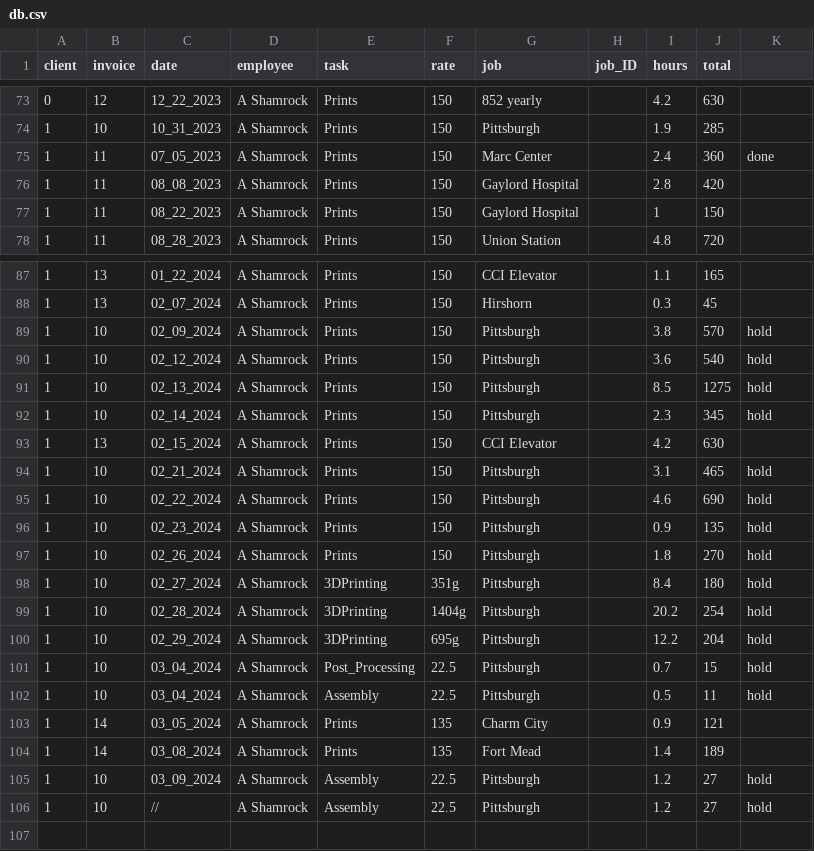
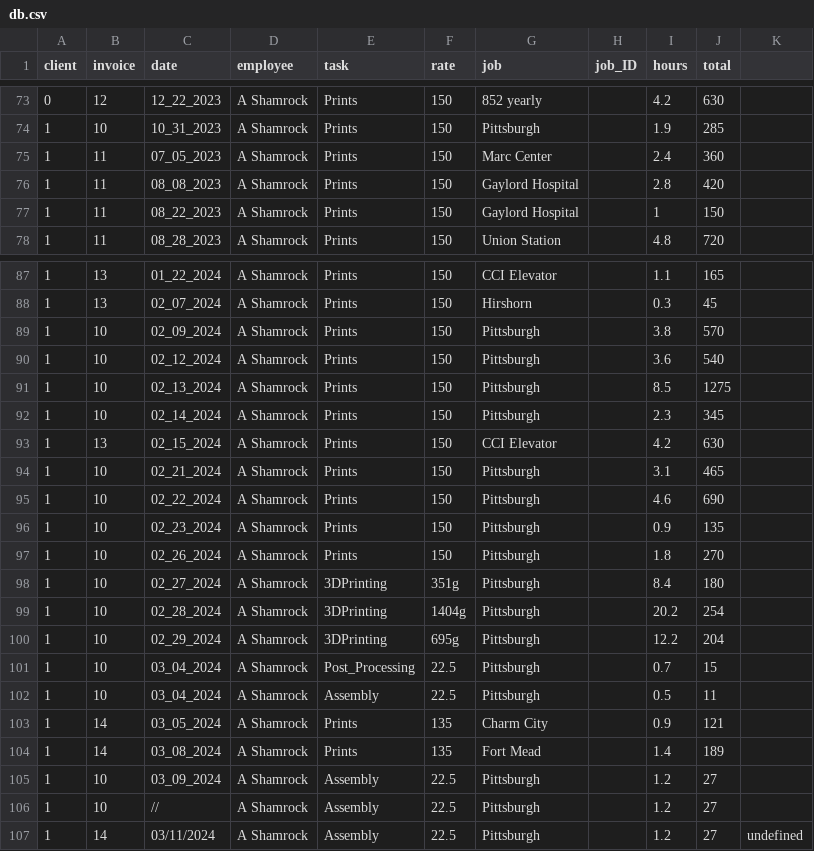
Before and after one commit to ashamrock/TestTable, a CSV file: db.csv, drawn as a sheet; only a part is shown, gaps mark what is left out; the diff covers the shown part only.

```diff
--- a/db.csv
+++ b/db.csv
@@ -74,3 +74,3 @@ client,invoice,date,employee,task,rate,job,job_ID,hours,total
 1,10,10_31_2023,A Shamrock,Prints,150,Pittsburgh,,1.9,285,
-1,11,07_05_2023,A Shamrock,Prints,150,Marc Center,,2.4,360,done
+1,11,07_05_2023,A Shamrock,Prints,150,Marc Center,,2.4,360,
 1,11,08_08_2023,A Shamrock,Prints,150,Gaylord Hospital,,2.8,420,
@@ -88,19 +88,20 @@ client,invoice,date,employee,task,rate,job,job_ID,hours,total
 1,13,02_07_2024,A Shamrock,Prints,150,Hirshorn,,0.3,45,
-1,10,02_09_2024,A Shamrock,Prints,150,Pittsburgh,,3.8,570,hold
-1,10,02_12_2024,A Shamrock,Prints,150,Pittsburgh,,3.6,540,hold
-1,10,02_13_2024,A Shamrock,Prints,150,Pittsburgh,,8.5,1275,hold
-1,10,02_14_2024,A Shamrock,Prints,150,Pittsburgh,,2.3,345,hold
+1,10,02_09_2024,A Shamrock,Prints,150,Pittsburgh,,3.8,570,
+1,10,02_12_2024,A Shamrock,Prints,150,Pittsburgh,,3.6,540,
+1,10,02_13_2024,A Shamrock,Prints,150,Pittsburgh,,8.5,1275,
+1,10,02_14_2024,A Shamrock,Prints,150,Pittsburgh,,2.3,345,
 1,13,02_15_2024,A Shamrock,Prints,150,CCI Elevator,,4.2,630,
-1,10,02_21_2024,A Shamrock,Prints,150,Pittsburgh,,3.1,465,hold
-1,10,02_22_2024,A Shamrock,Prints,150,Pittsburgh,,4.6,690,hold
-1,10,02_23_2024,A Shamrock,Prints,150,Pittsburgh,,0.9,135,hold
-1,10,02_26_2024,A Shamrock,Prints,150,Pittsburgh,,1.8,270,hold
-1,10,02_27_2024,A Shamrock,3DPrinting,351g,Pittsburgh,,8.4,180,hold
-1,10,02_28_2024,A Shamrock,3DPrinting,1404g,Pittsburgh,,20.2,254,hold
-1,10,02_29_2024,A Shamrock,3DPrinting,695g,Pittsburgh,,12.2,204,hold
-1,10,03_04_2024,A Shamrock,Post_Processing,22.5,Pittsburgh,,0.7,15,hold
-1,10,03_04_2024,A Shamrock,Assembly,22.5,Pittsburgh,,0.5,11,hold
+1,10,02_21_2024,A Shamrock,Prints,150,Pittsburgh,,3.1,465,
+1,10,02_22_2024,A Shamrock,Prints,150,Pittsburgh,,4.6,690,
+1,10,02_23_2024,A Shamrock,Prints,150,Pittsburgh,,0.9,135,
+1,10,02_26_2024,A Shamrock,Prints,150,Pittsburgh,,1.8,270,
+1,10,02_27_2024,A Shamrock,3DPrinting,351g,Pittsburgh,,8.4,180,
+1,10,02_28_2024,A Shamrock,3DPrinting,1404g,Pittsburgh,,20.2,254,
+1,10,02_29_2024,A Shamrock,3DPrinting,695g,Pittsburgh,,12.2,204,
+1,10,03_04_2024,A Shamrock,Post_Processing,22.5,Pittsburgh,,0.7,15,
+1,10,03_04_2024,A Shamrock,Assembly,22.5,Pittsburgh,,0.5,11,
 1,14,03_05_2024,A Shamrock,Prints,135,Charm City,,0.9,121,
 1,14,03_08_2024,A Shamrock,Prints,135,Fort Mead,,1.4,189,
-1,10,03_09_2024,A Shamrock,Assembly,22.5,Pittsburgh,,1.2,27,hold
-1,10,//,A Shamrock,Assembly,22.5,Pittsburgh,,1.2,27,hold
+1,10,03_09_2024,A Shamrock,Assembly,22.5,Pittsburgh,,1.2,27,
+1,10,//,A Shamrock,Assembly,22.5,Pittsburgh,,1.2,27,
+1,14,03/11/2024,A Shamrock,Assembly,22.5,Pittsburgh,,1.2,27,undefined
```
Also changed, not shown: 52 edited cells elsewhere in this file.
